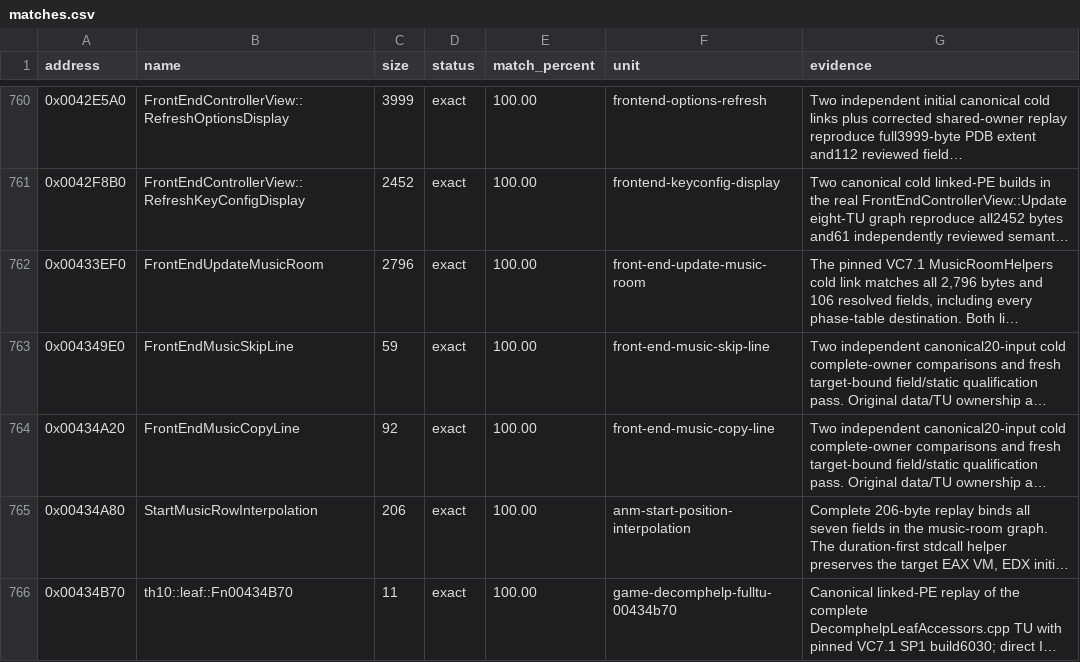
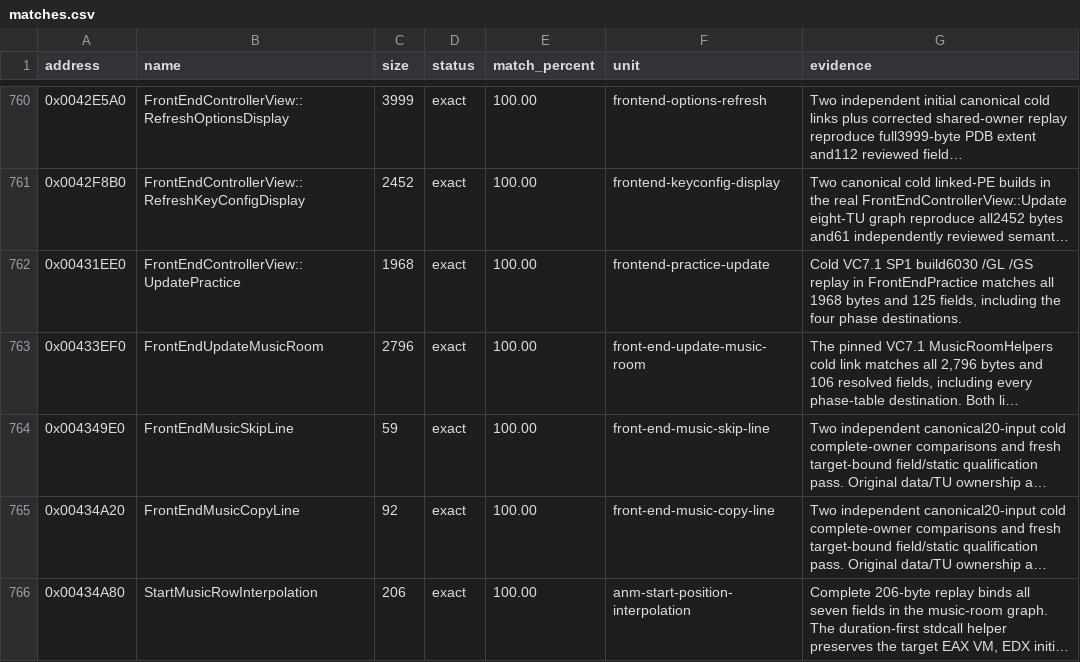
Before and after one commit to N0zoM1z0/th10, a CSV file: config/matches.csv, drawn as a sheet; only a part is shown, gaps mark what is left out; the shorter side is filled out with more unchanged rows; long unchanged cells end in …; the diff names each change by its address in the sheet, - before the commit and + after, or states it on an @@ line.

Commit message:
gpt-6.2-sol: match the complete practice menu update
Co-authored-by: gensokyo-dev <342580529+gensokyo-dev@users.noreply.github.com>

```diff
--- a/config/matches.csv
+++ b/config/matches.csv
+row 762: 0x00431EE0 | FrontEndControllerView::UpdatePractice | 1968 | exact | 100.00 | frontend-practice-update | Cold VC7.1 SP1 build6030 /GL /GS replay in FrontEndPractice matches all 1968 bytes and 125 fields, including the four phase destinations.
```
Also changed, not shown: 8 other files.
